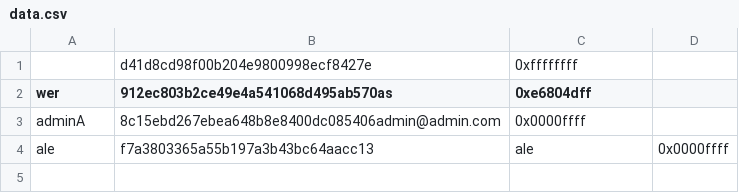
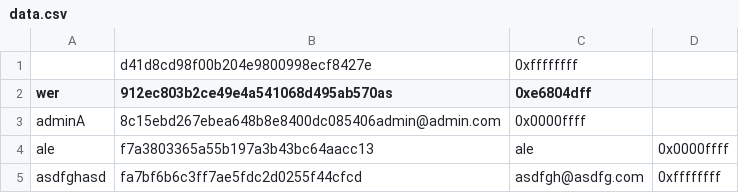
Before and after one commit to Fede046/Codelympics_, a CSV file: src/main/resources/bmt/codelympics_/data/data.csv, drawn as a sheet.

```diff
--- a/src/main/resources/bmt/codelympics_/data/data.csv
+++ b/src/main/resources/bmt/codelympics_/data/data.csv
@@ -4 +4,2 @@ adminA,8c15ebd267ebea648b8e8400dc085406admin@admin.com,0x0000ffff
 ale,f7a3803365a55b197a3b43bc64aacc13,ale,0x0000ffff
+asdfghasd,fa7bf6b6c3ff7ae5fdc2d0255f44cfcd,asdfgh@asdfg.com,0xffffffff
```
Also changed, not shown: 1 other file.
